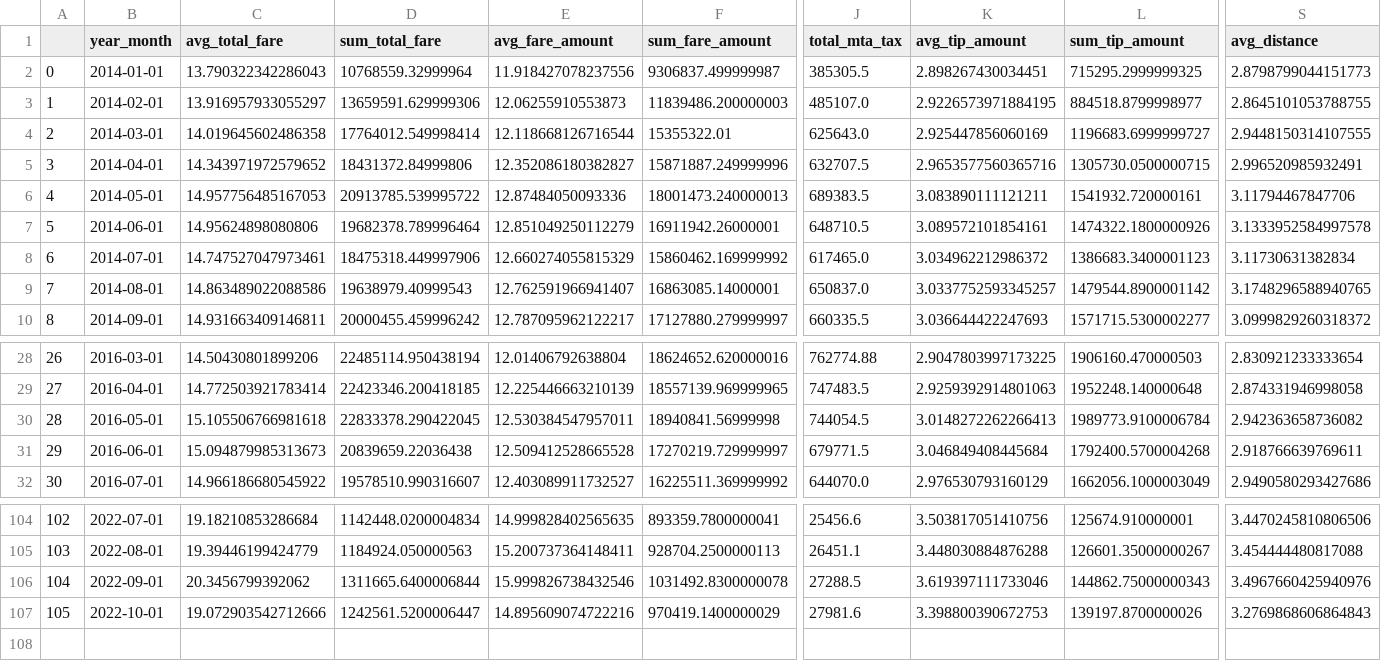
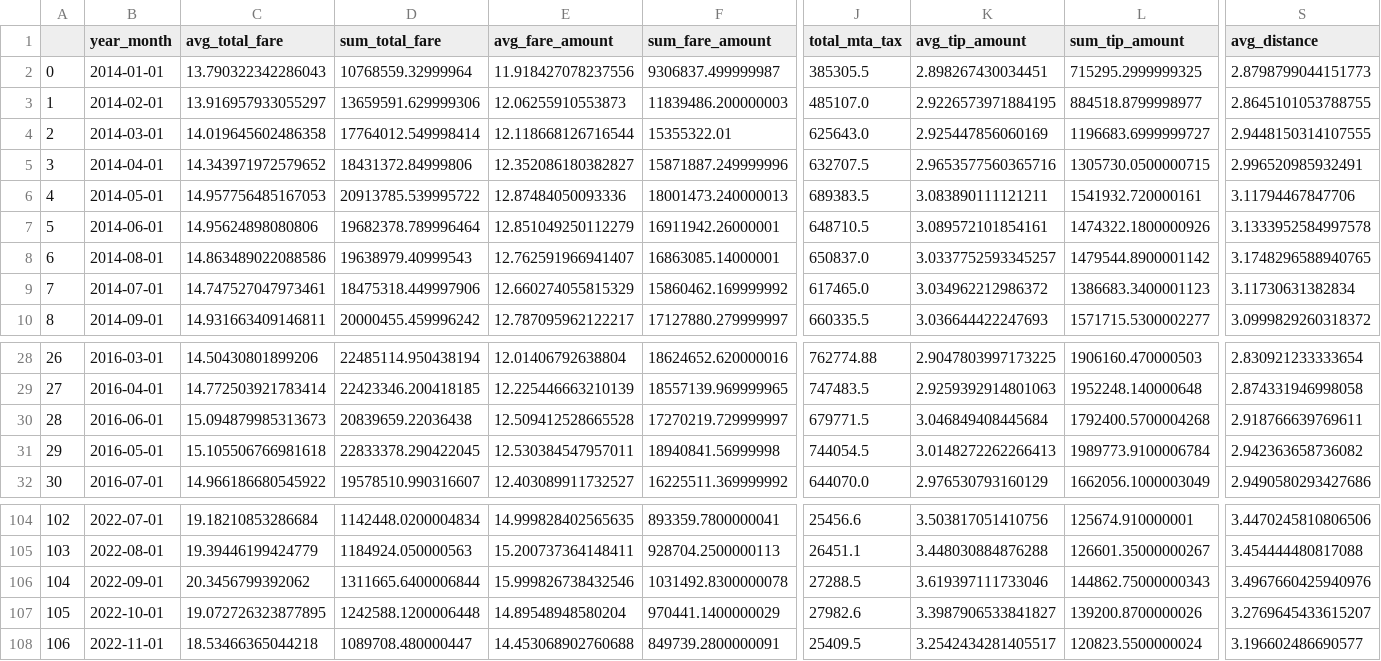
Before and after one commit to analytics-tlc/datahub, a CSV file: data/green_fare.csv, drawn as a sheet; only a part is shown, gaps mark what is left out; addresses are those after the commit; rows hold the shown columns only; the diff covers the shown part only; the diff names each change by its address in the sheet, - before the commit and + after, or states it on an @@ line.

```diff
--- a/data/green_fare.csv
+++ b/data/green_fare.csv
@@ row 9 moved to row 8: 6 @@
@@ column A renumbered between rows 9 and 31 @@
@@ row 31 moved to row 30: 28 @@
-C107 (avg_total_fare): 19.072903542712666
+C107 (avg_total_fare): 19.072726323877895
-D107 (sum_total_fare): 1242561.5200006447
+D107 (sum_total_fare): 1242588.1200006448
-E107 (avg_fare_amount): 14.895609074722216
+E107 (avg_fare_amount): 14.89548948580204
-F107 (sum_fare_amount): 970419.1400000029
+F107 (sum_fare_amount): 970441.1400000029
-J107 (total_mta_tax): 27981.6
+J107 (total_mta_tax): 27982.6
-K107 (avg_tip_amount): 3.398800390672753
+K107 (avg_tip_amount): 3.3987906533841827
-L107 (sum_tip_amount): 139197.8700000026
+L107 (sum_tip_amount): 139200.8700000026
-S107 (avg_distance): 3.2769868606864843
+S107 (avg_distance): 3.2769645433615207
+row 108: 106 | 2022-11-01 | 18.53466365044218 | 1089708.480000447 | 14.453068902760688 | 849739.2800000091 | 25409.5 | 3.2542434281405517 | 120823.5500000024 | 3.196602486690577
```
Also changed, not shown: 7 edited cells elsewhere in this file, data/green_fare_melt.csv, data/hvfhv_fare.csv, 13 other files.
